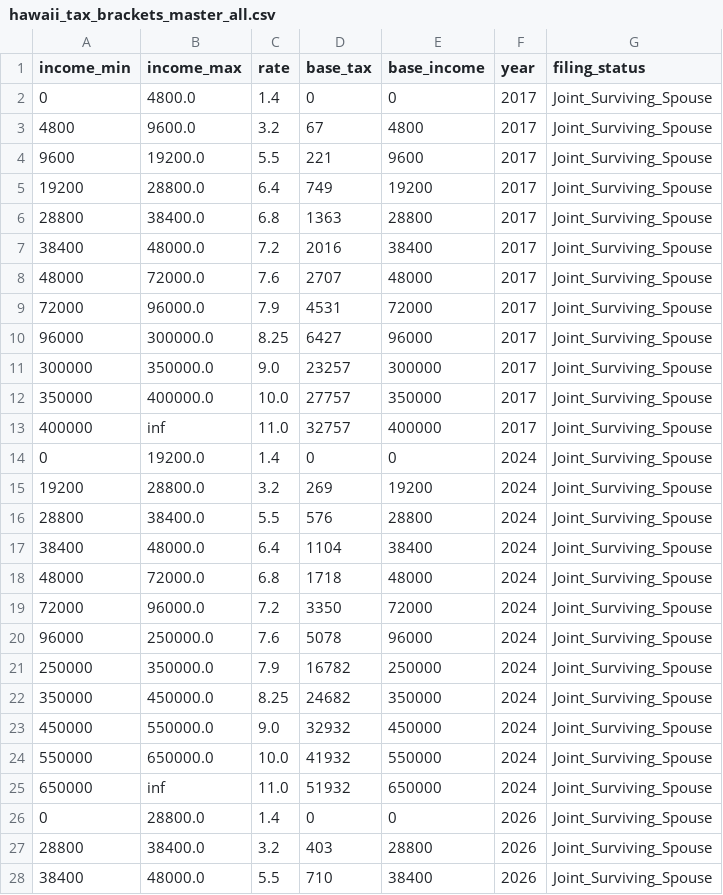
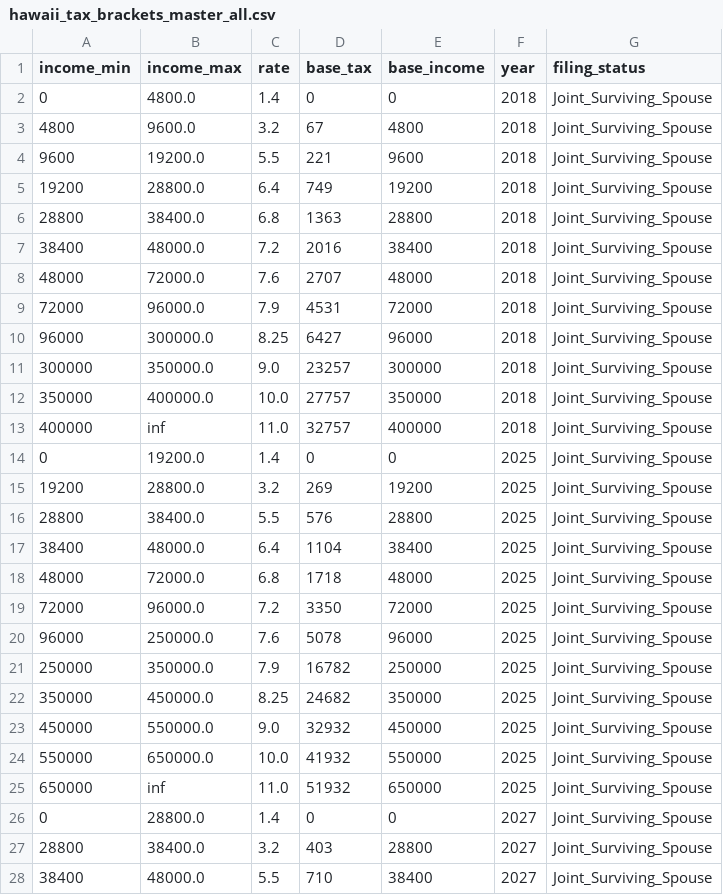
Before and after one commit to dtomkatsu/ctc-and-eitc, a CSV file: data/raw/hawaii_tax_brackets_master_all.csv, drawn as a sheet; only a part is shown; the diff covers the shown part only.

```diff
--- a/data/raw/hawaii_tax_brackets_master_all.csv
+++ b/data/raw/hawaii_tax_brackets_master_all.csv
@@ -1,28 +1,28 @@
 income_min,income_max,rate,base_tax,base_income,year,filing_status
-0,4800.0,1.4,0,0,2017,Joint_Surviving_Spouse
-4800,9600.0,3.2,67,4800,2017,Joint_Surviving_Spouse
-9600,19200.0,5.5,221,9600,2017,Joint_Surviving_Spouse
-19200,28800.0,6.4,749,19200,2017,Joint_Surviving_Spouse
-28800,38400.0,6.8,1363,28800,2017,Joint_Surviving_Spouse
-38400,48000.0,7.2,2016,38400,2017,Joint_Surviving_Spouse
-48000,72000.0,7.6,2707,48000,2017,Joint_Surviving_Spouse
-72000,96000.0,7.9,4531,72000,2017,Joint_Surviving_Spouse
-96000,300000.0,8.25,6427,96000,2017,Joint_Surviving_Spouse
-300000,350000.0,9.0,23257,300000,2017,Joint_Surviving_Spouse
-350000,400000.0,10.0,27757,350000,2017,Joint_Surviving_Spouse
-400000,inf,11.0,32757,400000,2017,Joint_Surviving_Spouse
-0,19200.0,1.4,0,0,2024,Joint_Surviving_Spouse
-19200,28800.0,3.2,269,19200,2024,Joint_Surviving_Spouse
-28800,38400.0,5.5,576,28800,2024,Joint_Surviving_Spouse
-38400,48000.0,6.4,1104,38400,2024,Joint_Surviving_Spouse
-48000,72000.0,6.8,1718,48000,2024,Joint_Surviving_Spouse
-72000,96000.0,7.2,3350,72000,2024,Joint_Surviving_Spouse
-96000,250000.0,7.6,5078,96000,2024,Joint_Surviving_Spouse
-250000,350000.0,7.9,16782,250000,2024,Joint_Surviving_Spouse
-350000,450000.0,8.25,24682,350000,2024,Joint_Surviving_Spouse
-450000,550000.0,9.0,32932,450000,2024,Joint_Surviving_Spouse
-550000,650000.0,10.0,41932,550000,2024,Joint_Surviving_Spouse
-650000,inf,11.0,51932,650000,2024,Joint_Surviving_Spouse
-0,28800.0,1.4,0,0,2026,Joint_Surviving_Spouse
-28800,38400.0,3.2,403,28800,2026,Joint_Surviving_Spouse
-38400,48000.0,5.5,710,38400,2026,Joint_Surviving_Spouse
+0,4800.0,1.4,0,0,2018,Joint_Surviving_Spouse
+4800,9600.0,3.2,67,4800,2018,Joint_Surviving_Spouse
+9600,19200.0,5.5,221,9600,2018,Joint_Surviving_Spouse
+19200,28800.0,6.4,749,19200,2018,Joint_Surviving_Spouse
+28800,38400.0,6.8,1363,28800,2018,Joint_Surviving_Spouse
+38400,48000.0,7.2,2016,38400,2018,Joint_Surviving_Spouse
+48000,72000.0,7.6,2707,48000,2018,Joint_Surviving_Spouse
+72000,96000.0,7.9,4531,72000,2018,Joint_Surviving_Spouse
+96000,300000.0,8.25,6427,96000,2018,Joint_Surviving_Spouse
+300000,350000.0,9.0,23257,300000,2018,Joint_Surviving_Spouse
+350000,400000.0,10.0,27757,350000,2018,Joint_Surviving_Spouse
+400000,inf,11.0,32757,400000,2018,Joint_Surviving_Spouse
+0,19200.0,1.4,0,0,2025,Joint_Surviving_Spouse
+19200,28800.0,3.2,269,19200,2025,Joint_Surviving_Spouse
+28800,38400.0,5.5,576,28800,2025,Joint_Surviving_Spouse
+38400,48000.0,6.4,1104,38400,2025,Joint_Surviving_Spouse
+48000,72000.0,6.8,1718,48000,2025,Joint_Surviving_Spouse
+72000,96000.0,7.2,3350,72000,2025,Joint_Surviving_Spouse
+96000,250000.0,7.6,5078,96000,2025,Joint_Surviving_Spouse
+250000,350000.0,7.9,16782,250000,2025,Joint_Surviving_Spouse
+350000,450000.0,8.25,24682,350000,2025,Joint_Surviving_Spouse
+450000,550000.0,9.0,32932,450000,2025,Joint_Surviving_Spouse
+550000,650000.0,10.0,41932,550000,2025,Joint_Surviving_Spouse
+650000,inf,11.0,51932,650000,2025,Joint_Surviving_Spouse
+0,28800.0,1.4,0,0,2027,Joint_Surviving_Spouse
+28800,38400.0,3.2,403,28800,2027,Joint_Surviving_Spouse
+38400,48000.0,5.5,710,38400,2027,Joint_Surviving_Spouse
```
Also changed, not shown: 117 edited cells elsewhere in this file, 5 other files.
